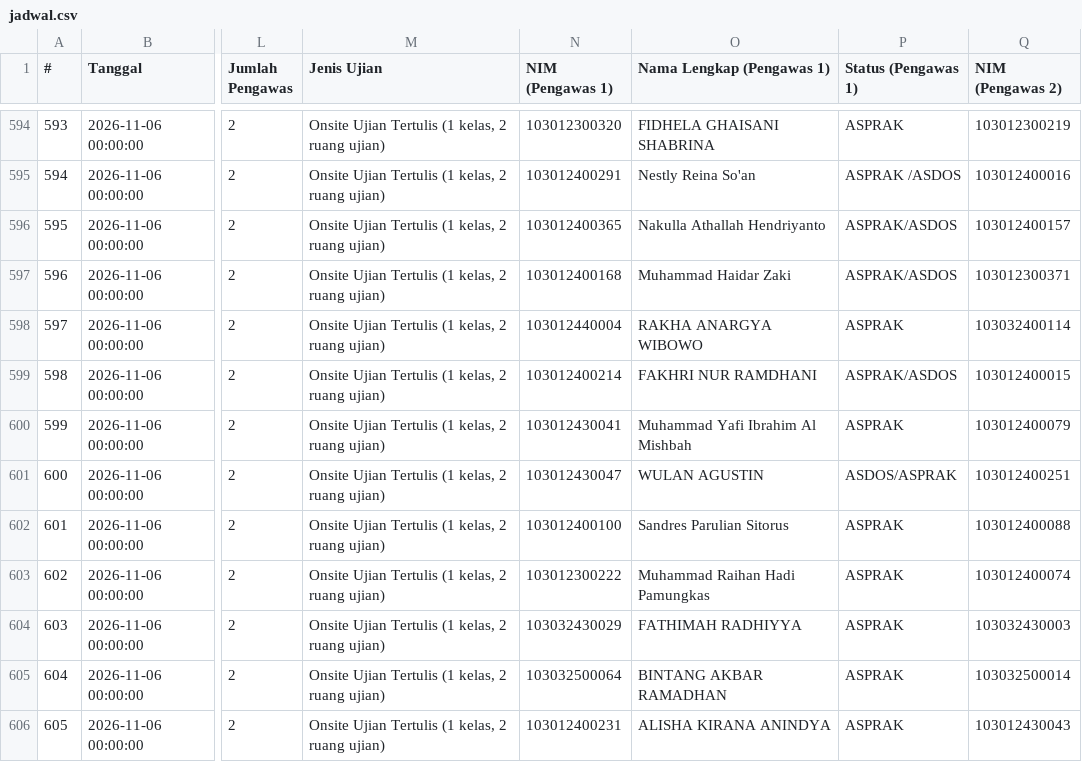
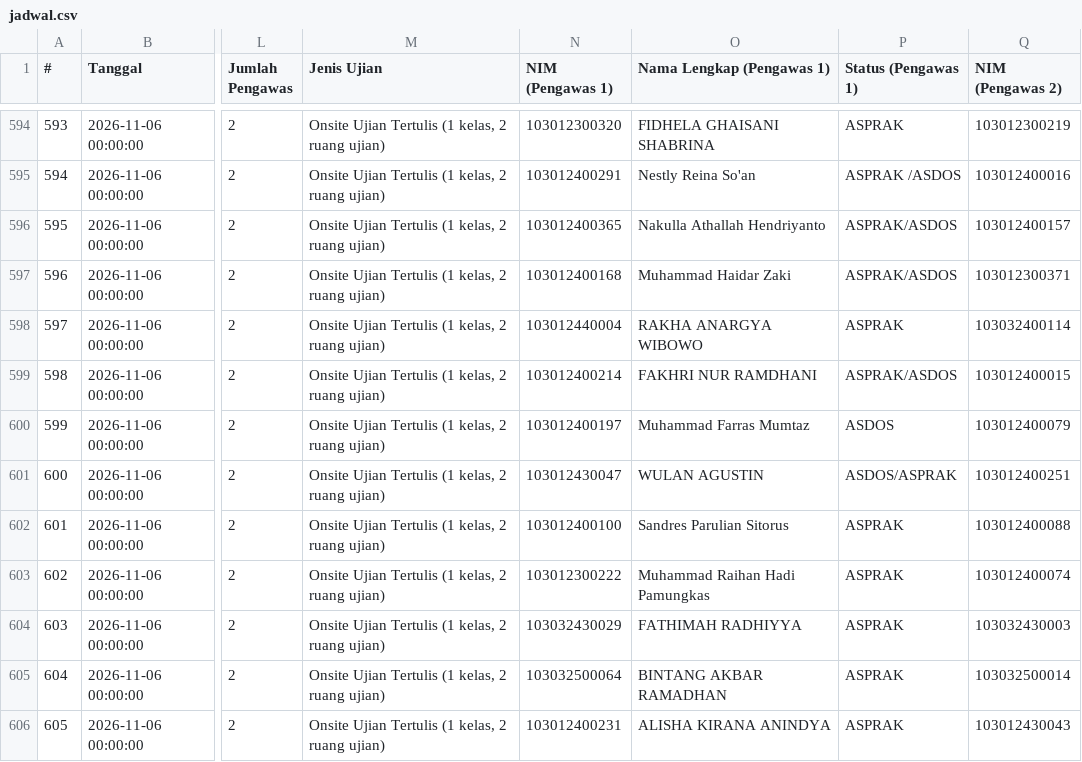
Before and after one commit to Fall-Llihc/Visualisasi-Jadwal-Pengawas, a CSV file: data/jadwal.csv, drawn as a sheet; only a part is shown, gaps mark what is left out; the diff names each change by its address in the sheet, - before the commit and + after, or states it on an @@ line.

```diff
--- a/data/jadwal.csv
+++ b/data/jadwal.csv
-N600 (NIM (Pengawas 1)): 103012430041
+N600 (NIM (Pengawas 1)): 103012400197
-O600 (Nama Lengkap (Pengawas 1)): Muhammad Yafi Ibrahim Al Mishbah
+O600 (Nama Lengkap (Pengawas 1)): Muhammad Farras Mumtaz
-P600 (Status (Pengawas 1)): ASPRAK
+P600 (Status (Pengawas 1)): ASDOS
```
Also changed, not shown: 1 other file.
